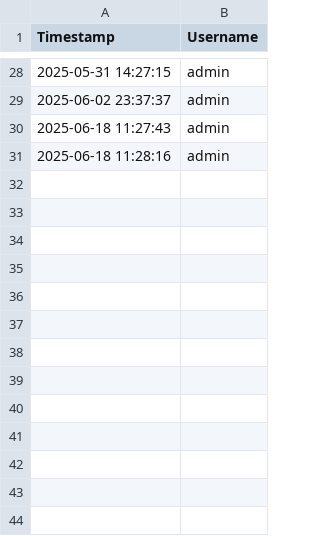
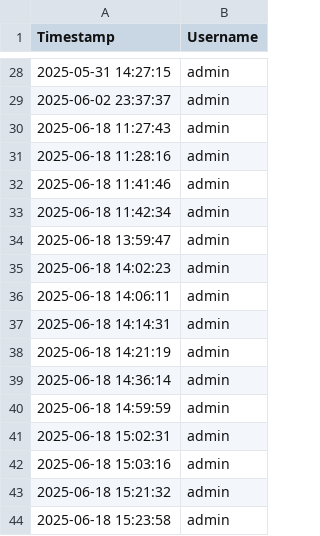
Before and after one commit to donhautea/fmg, a CSV file: access_log.csv, drawn as a sheet; only a part is shown, gaps mark what is left out; the diff names each change by its address in the sheet, - before the commit and + after, or states it on an @@ line.

```diff
--- a/access_log.csv
+++ b/access_log.csv
+row 32: 2025-06-18 11:41:46 | admin
+row 33: 2025-06-18 11:42:34 | admin
+row 34: 2025-06-18 13:59:47 | admin
+row 35: 2025-06-18 14:02:23 | admin
+row 36: 2025-06-18 14:06:11 | admin
+row 37: 2025-06-18 14:14:31 | admin
+row 38: 2025-06-18 14:21:19 | admin
+row 39: 2025-06-18 14:36:14 | admin
+row 40: 2025-06-18 14:59:59 | admin
+row 41: 2025-06-18 15:02:31 | admin
+row 42: 2025-06-18 15:03:16 | admin
+row 43: 2025-06-18 15:21:32 | admin
+row 44: 2025-06-18 15:23:58 | admin
```
Also changed, not shown: 1 other file.
